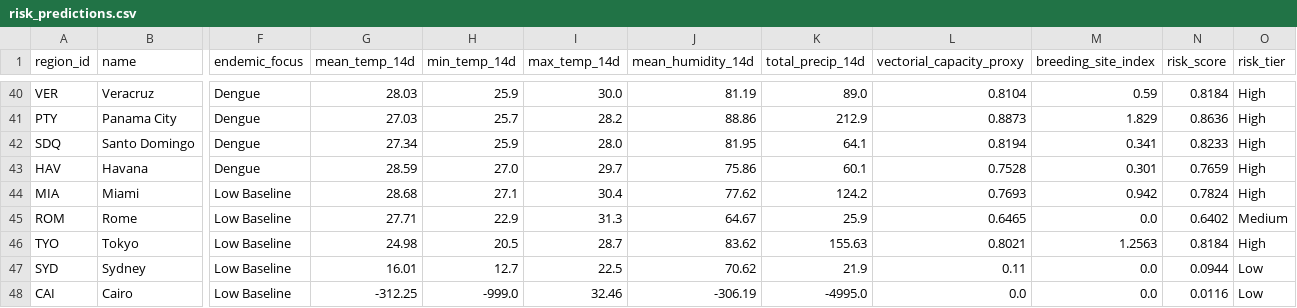
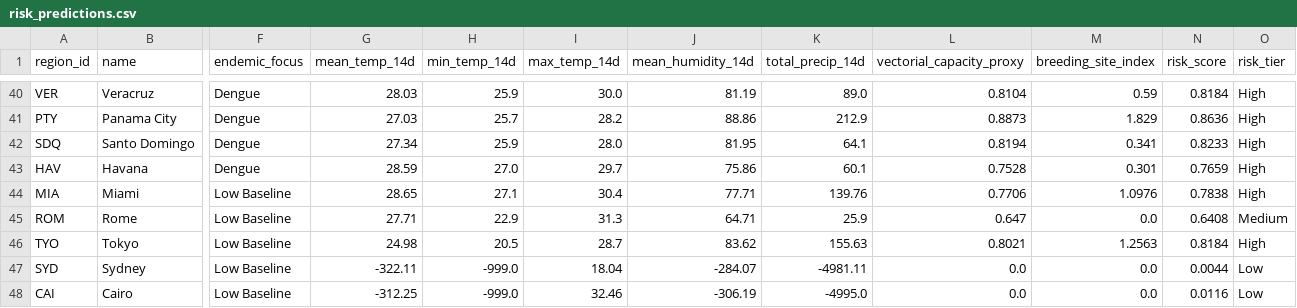
Before and after one commit to Rohith-888-destroyer/BioWeather, a CSV file: data/processed/risk_predictions.csv, drawn as a sheet; only a part is shown, gaps mark what is left out; the diff names each change by its address in the sheet, - before the commit and + after, or states it on an @@ line.

```diff
--- a/data/processed/risk_predictions.csv
+++ b/data/processed/risk_predictions.csv
-G44 (mean_temp_14d): 28.68
+G44 (mean_temp_14d): 28.65
-J44 (mean_humidity_14d): 77.62
+J44 (mean_humidity_14d): 77.71
-K44 (total_precip_14d): 124.2
+K44 (total_precip_14d): 139.76
-L44 (vectorial_capacity_proxy): 0.7693
+L44 (vectorial_capacity_proxy): 0.7706
-M44 (breeding_site_index): 0.942
+M44 (breeding_site_index): 1.0976
-N44 (risk_score): 0.7824
+N44 (risk_score): 0.7838
-J45 (mean_humidity_14d): 64.67
+J45 (mean_humidity_14d): 64.71
-L45 (vectorial_capacity_proxy): 0.6465
+L45 (vectorial_capacity_proxy): 0.647
-N45 (risk_score): 0.6402
+N45 (risk_score): 0.6408
-G47 (mean_temp_14d): 16.01
+G47 (mean_temp_14d): -322.11
-H47 (min_temp_14d): 12.7
+H47 (min_temp_14d): -999.0
-I47 (max_temp_14d): 22.5
+I47 (max_temp_14d): 18.04
-J47 (mean_humidity_14d): 70.62
+J47 (mean_humidity_14d): -284.07
-K47 (total_precip_14d): 21.9
+K47 (total_precip_14d): -4981.11
-L47 (vectorial_capacity_proxy): 0.11
+L47 (vectorial_capacity_proxy): 0.0
-N47 (risk_score): 0.0944
+N47 (risk_score): 0.0044
```
Also changed, not shown: data/processed/features_latest.csv, 7 other files.
